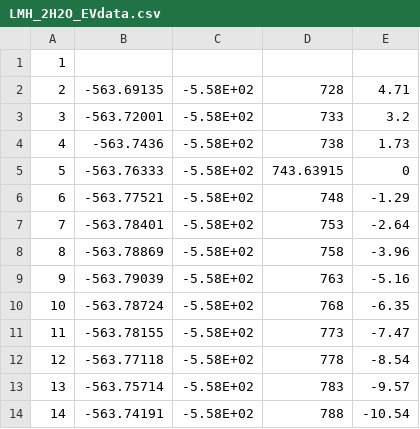
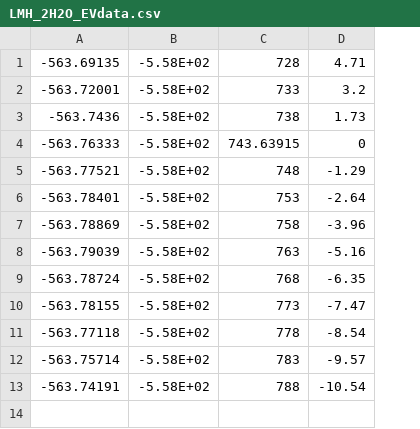
Before and after one commit to DannyVanpoucke/PythonTutorials, a CSV file: data/LMH_2H2O_EVdata.csv, drawn as a sheet; removed rows and columns are numbered as before the commit, all else as after; the diff names each change by its address in the sheet, - before the commit and + after, or states it on an @@ line.

Commit message:
Update LMH_2H2O_EVdata.csv

```diff
--- a/data/LMH_2H2O_EVdata.csv
+++ b/data/LMH_2H2O_EVdata.csv
-column A, rows 2-14: 2 | 3 | 4 | 5 | 6 | 7 | 8 | 9 | 10 | 11 | 12 | 13 | 14
-row 1: 1
```
